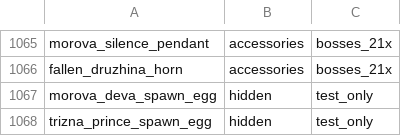
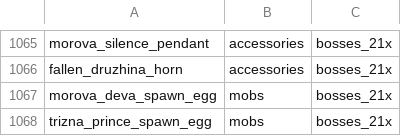
Before and after one commit to Deserag/slavic-myths, a TSV file: src/main/resources/assets/slavicmyths/creative_catalog.tsv, drawn as a sheet; only a part is shown, gaps mark what is left out.

Commit message:
feat(posad): add bounded adaptive shell command and expose boss eggs in creative [skip ci]

```diff
--- a/src/main/resources/assets/slavicmyths/creative_catalog.tsv
+++ b/src/main/resources/assets/slavicmyths/creative_catalog.tsv
@@ -1066,3 +1066,3 @@ morova_silence_pendant	accessories	bosses_21x
 fallen_druzhina_horn	accessories	bosses_21x
-morova_deva_spawn_egg	hidden	test_only
-trizna_prince_spawn_egg	hidden	test_only
+morova_deva_spawn_egg	mobs	bosses_21x
+trizna_prince_spawn_egg	mobs	bosses_21x
```
Also changed, not shown: 9 other files.
